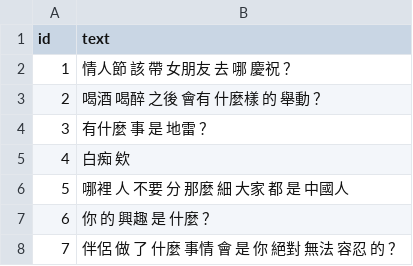
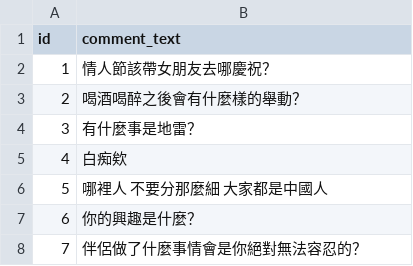
Before and after one commit to ttpss930141011/Project, a CSV file: sample/data/test.csv, drawn as a sheet.

```diff
--- a/sample/data/test.csv
+++ b/sample/data/test.csv
@@ -1,8 +1,8 @@
-id,text
-1 , " 情人節 該 帶 女朋友 去 哪 慶祝 ？ "
-2 , " 喝酒 喝醉 之後 會有 什麼樣 的 舉動 ？ "
-3 , " 有什麼 事 是 地雷 ？ "
-4 , " 白痴 欸 "
-5 , " 哪裡 人 	 不要 分 那麼 細   大家 都 是 中國人 "
-6 , " 你 的 興趣 是 什麼 ？ "
-7 , " 伴侶 做 了 什麼 事情 會 是 你 絕對 無法 容忍 的 ？ "
+id,comment_text
+1,"情人節該帶女朋友去哪慶祝？"
+2,"喝酒喝醉之後會有什麼樣的舉動？"
+3,"有什麼事是地雷？"
+4,"白痴欸"
+5,"哪裡人	不要分那麼細 大家都是中國人"
+6,"你的興趣是什麼？"
+7,"伴侶做了什麼事情會是你絕對無法容忍的？"
```
Also changed, not shown: sample/data/valid.csv, 1 other file.
